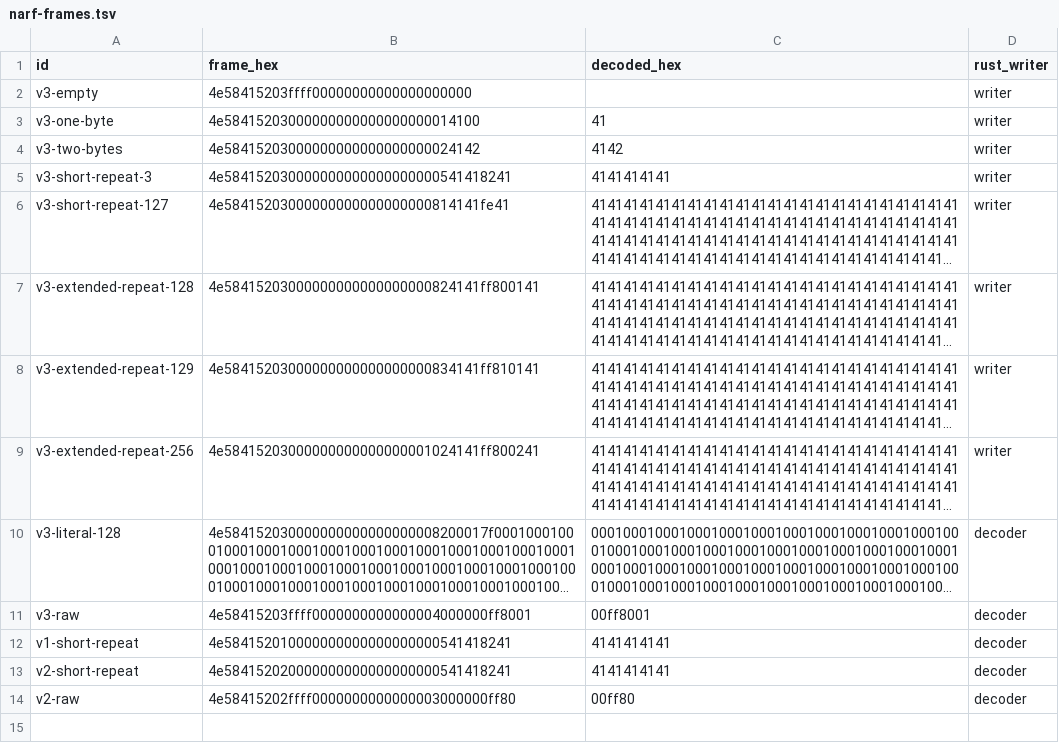
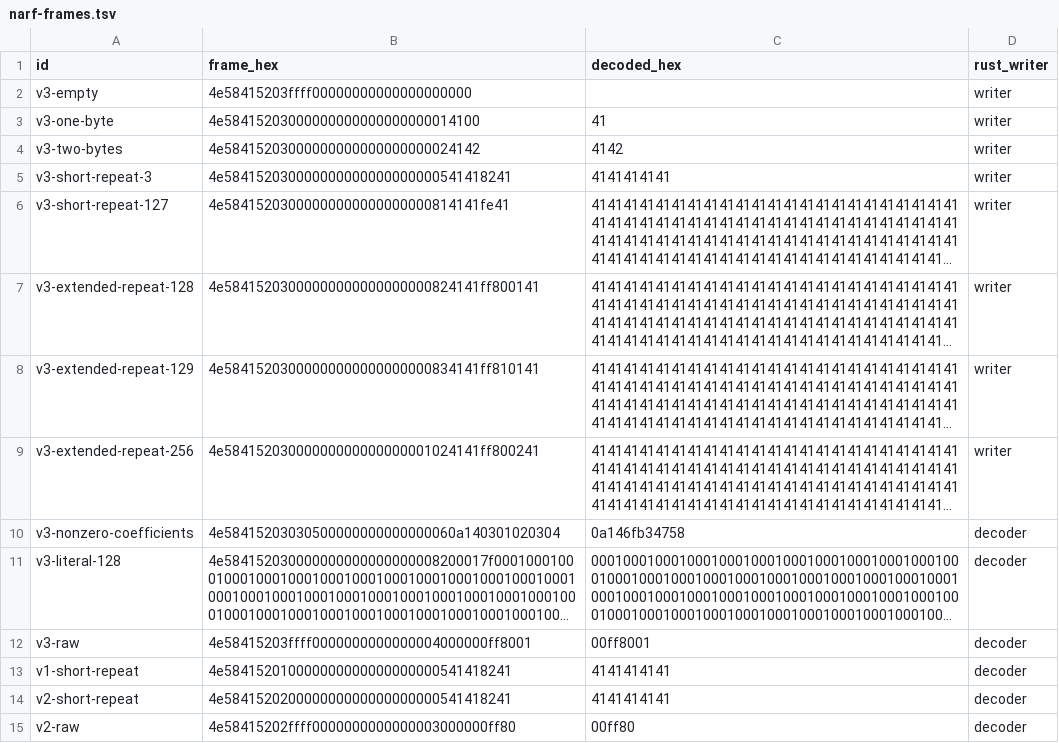
Before and after one commit to ssboroo/cipher1, a TSV file: test-vectors/narf-frames.tsv, drawn as a sheet; long unchanged cells end in …; the diff names each change by its address in the sheet, - before the commit and + after, or states it on an @@ line.

Commit message:
Cover nonzero NARF recurrence coefficients in vectors

```diff
--- a/test-vectors/narf-frames.tsv
+++ b/test-vectors/narf-frames.tsv
+row 10: v3-nonzero-coefficients | 4e58415203030500000000000000060a140301020304 | 0a146fb34758 | decoder
```
